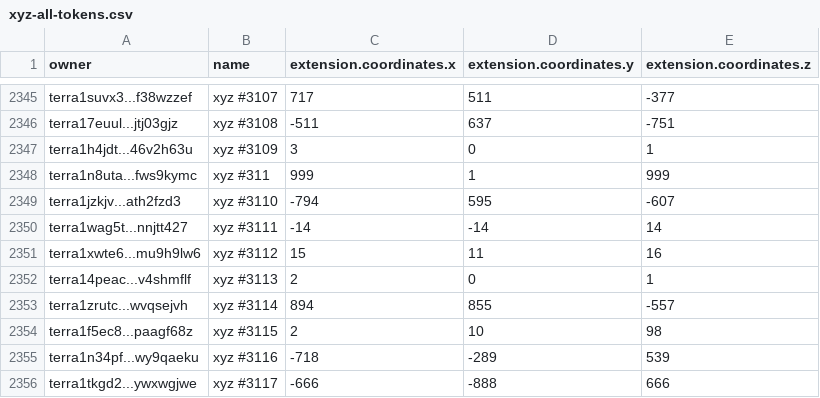
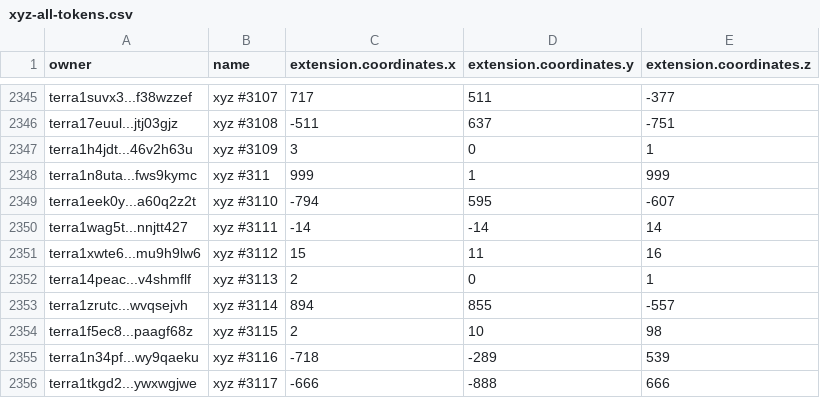
Before and after one commit to cryptoYJ/xyz-tools, a CSV file: xyz-all-tokens.csv, drawn as a sheet; only a part is shown, gaps mark what is left out.

Commit message:
update data

```diff
--- a/xyz-all-tokens.csv
+++ b/xyz-all-tokens.csv
@@ -2348,3 +2348,3 @@
 "terra1n8uta...fws9kymc","xyz #311",999,1,999
-"terra1jzkjv...ath2fzd3","xyz #3110",-794,595,-607
+"terra1eek0y...a60q2z2t","xyz #3110",-794,595,-607
 "terra1wag5t...nnjtt427","xyz #3111",-14,-14,14
```
Also changed, not shown: 1 other file.
